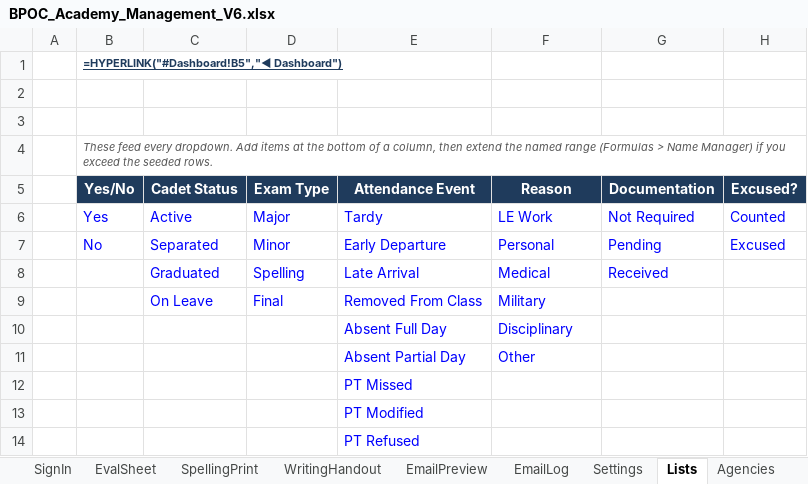
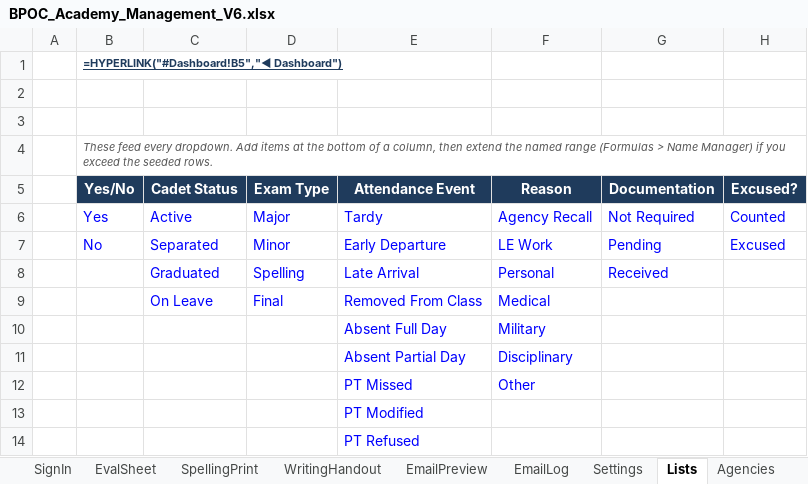
Before and after one commit to Trafficcop4/TPD---Travel-Training-Management-System, an Excel workbook: workbooks/BPOC_Academy_Management_V6.xlsx, sheet Lists, drawn as a sheet; only a part is shown; values as stored, in another font and other column widths than the file's, no borders; formulas without a stored value are shown as written; the diff names each change by its address in the sheet, - before the commit and + after, or states it on an @@ line.

```diff
--- a/workbooks/BPOC_Academy_Management_V6.xlsx (sheet Lists)
+++ b/workbooks/BPOC_Academy_Management_V6.xlsx (sheet Lists)
-F6 (Reason): LE Work
+F6 (Reason): Agency Recall
-F7 (Reason): Personal
+F7 (Reason): LE Work
-F8 (Reason): Medical
+F8 (Reason): Personal
-F9 (Reason): Military
+F9 (Reason): Medical
-F10 (Reason): Disciplinary
+F10 (Reason): Military
-F11 (Reason): Other
+F11 (Reason): Disciplinary
-F12 (Reason): (empty)
+F12 (Reason): Other
```
Also changed, not shown: sheet SignIn, sheet sysFlags, sheet NamedRanges, sheet EmailPreview, sheet Attendance, sheet Dashboard, 7 more sheets, other sheet tabs, charts or pictures, 11 other files.
